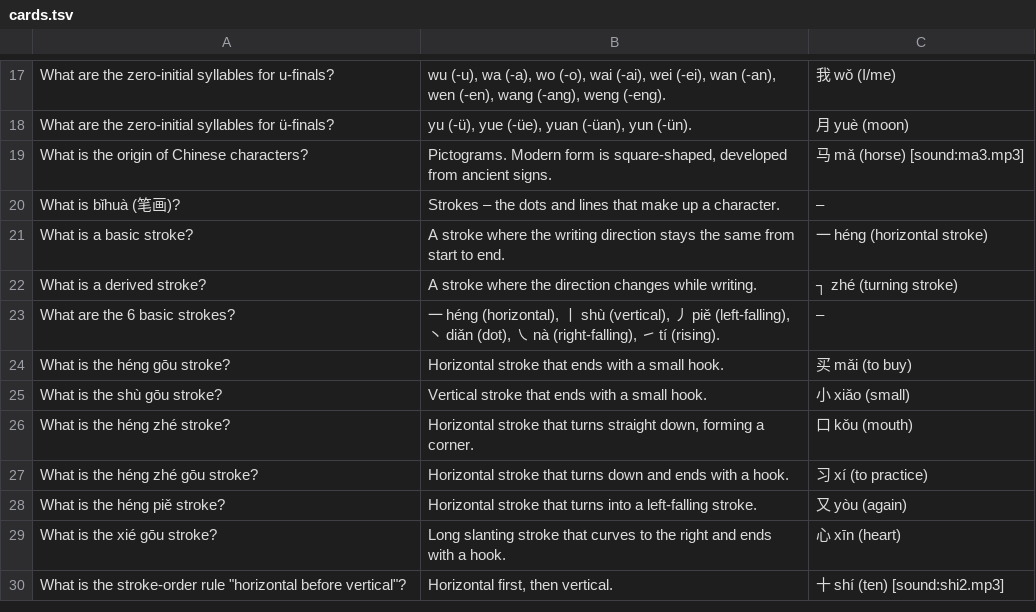
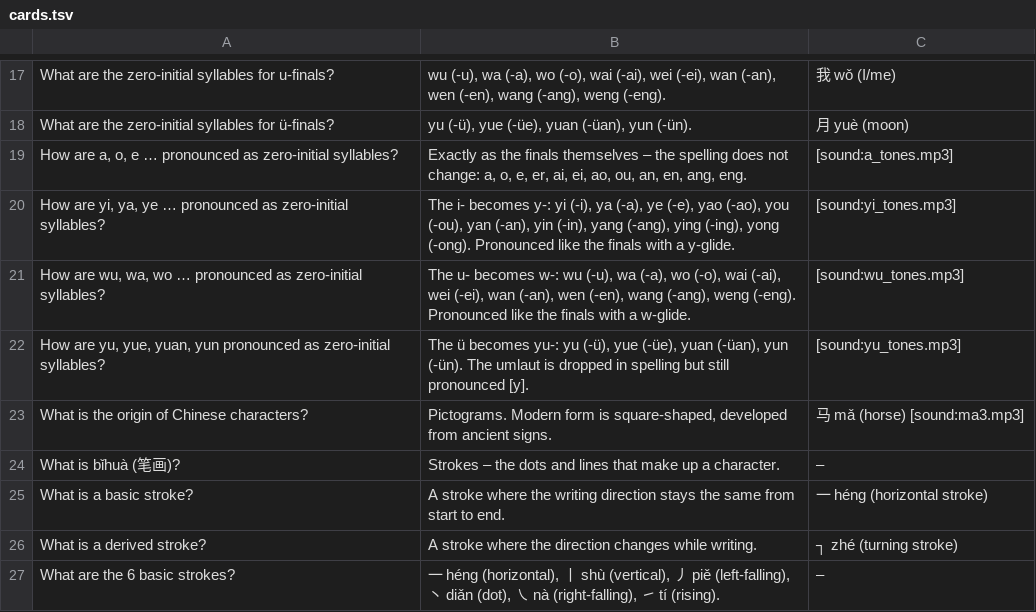
Before and after one commit to Waldmann-dev/Anki-Chinesisch, a TSV file: Chinese Grammar/01. Phonetic Foundations/04. yī-Sandhi, Spelling, Characters/cards.tsv, drawn as a sheet; only a part is shown, gaps mark what is left out; the shorter side is filled out with more unchanged rows; the diff names each change by its address in the sheet, - before the commit and + after, or states it on an @@ line.

Commit message:
Add 4 zero-initial pronunciation cards (keep 4 list-cards)

```diff
--- a/Chinese Grammar/01. Phonetic Foundations/04. yī-Sandhi, Spelling, Characters/cards.tsv
+++ b/Chinese Grammar/01. Phonetic Foundations/04. yī-Sandhi, Spelling, Characters/cards.tsv
+row 19: How are a, o, e … pronounced as zero-initial syllables? | Exactly as the finals themselves – the spelling does not change: a, o, e, er, ai, ei, ao, ou, an, en, ang, eng. | [sound:a_tones.mp3]
+row 20: How are yi, ya, ye … pronounced as zero-initial syllables? | The i- becomes y-: yi (-i), ya (-a), ye (-e), yao (-ao), you (-ou), yan (-an), yin (-in), yang (-ang), ying (-ing), yong (-ong). Pronounced like the finals with a y-glide. | [sound:yi_tones.mp3]
+row 21: How are wu, wa, wo … pronounced as zero-initial syllables? | The u- becomes w-: wu (-u), wa (-a), wo (-o), wai (-ai), wei (-ei), wan (-an), wen (-en), wang (-ang), weng (-eng). Pronounced like the finals with a w-glide. | [sound:wu_tones.mp3]
+row 22: How are yu, yue, yuan, yun pronounced as zero-initial syllables? | The ü becomes yu-: yu (-ü), yue (-üe), yuan (-üan), yun (-ün). The umlaut is dropped in spelling but still pronounced [y]. | [sound:yu_tones.mp3]
```
